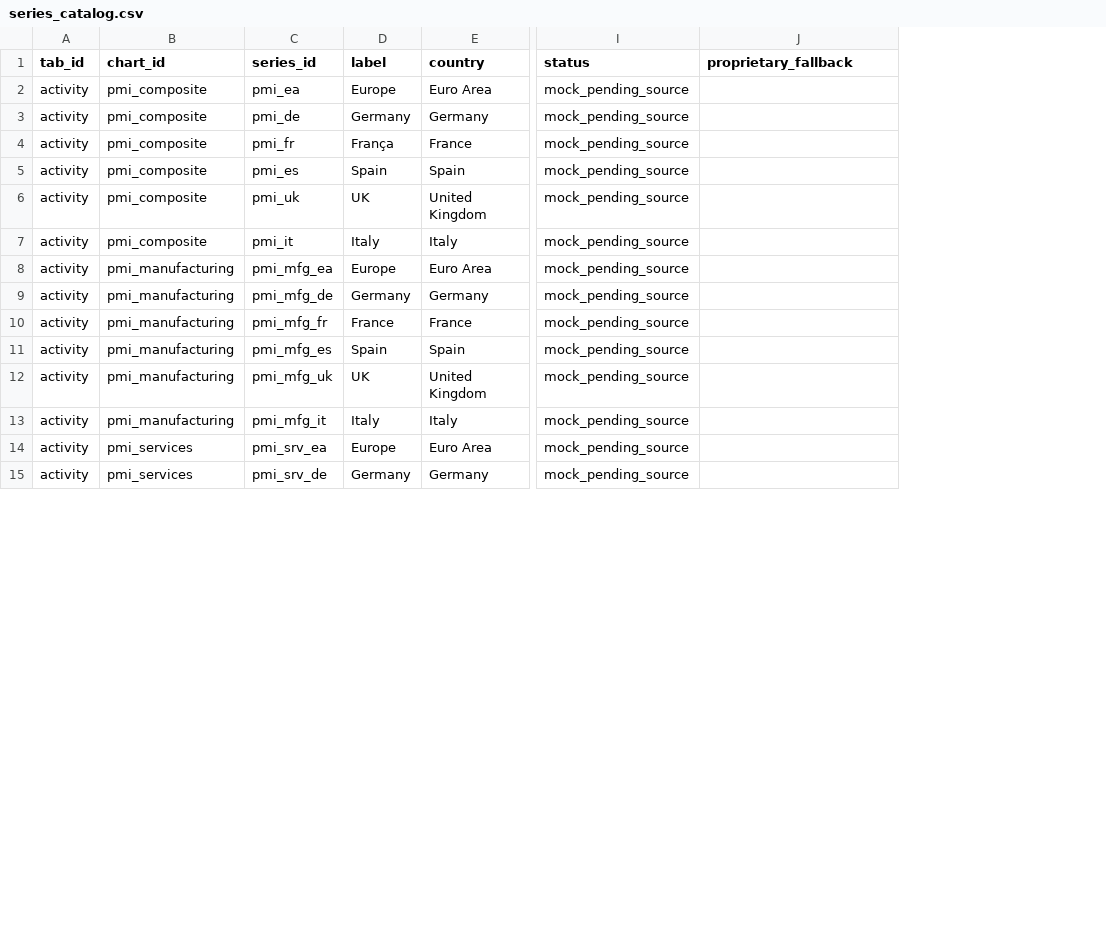
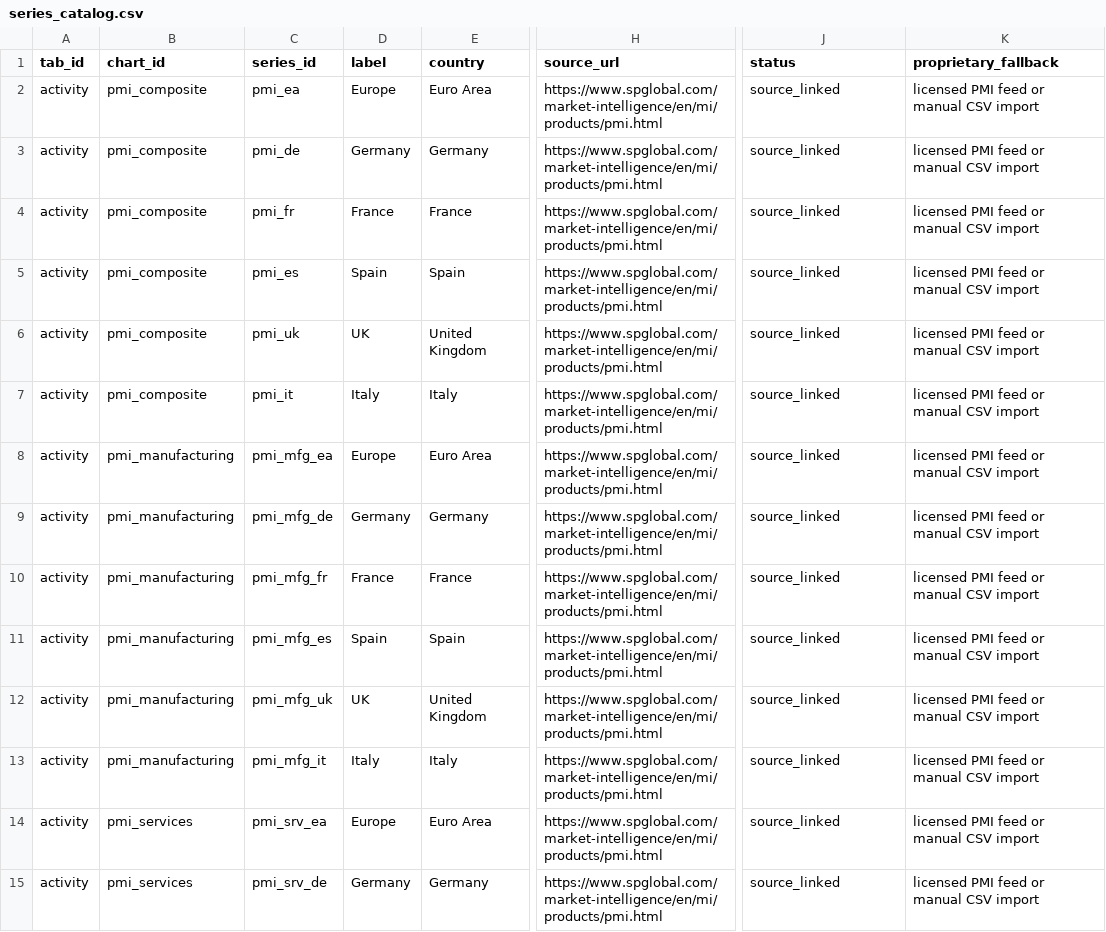
Before and after one commit to aliceodrumond/EuropeMonitor, a CSV file: config/series_catalog.csv, drawn as a sheet; only a part is shown, gaps mark what is left out; addresses are those after the commit; the diff covers the shown part only; the diff names each change by its address in the sheet, - before the commit and + after, or states it on an @@ line.

Commit message:
Update monitor sources and PMI defaults

```diff
--- a/config/series_catalog.csv
+++ b/config/series_catalog.csv
+column H (source_url), rows 2-15: all https://www.spglobal.com/market-intelligence/en/mi/products/pmi.html
-J2:J15 (status): mock_pending_source
+J2:J15 (status): source_linked
-K2:K15 (proprietary_fallback): (empty)
+K2:K15 (proprietary_fallback): licensed PMI feed or manual CSV import
-D4 (label): França
+D4 (label): France
```
Also changed, not shown: 37 edited cells elsewhere in this file, 9 other files.
